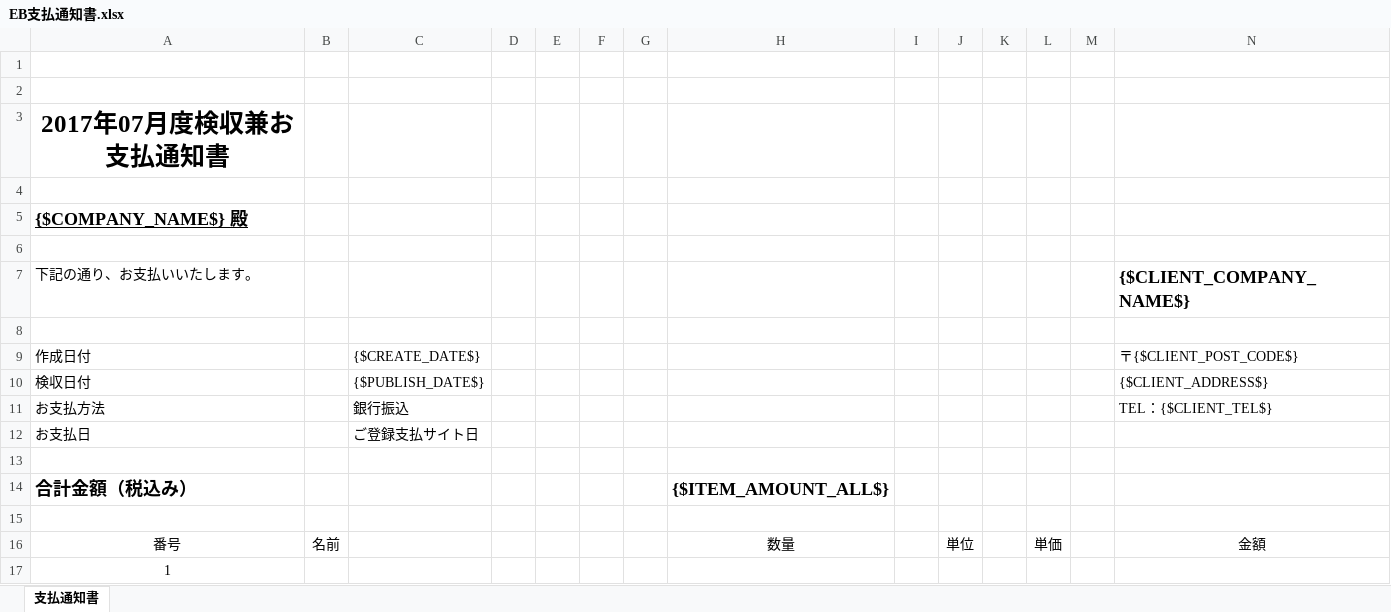
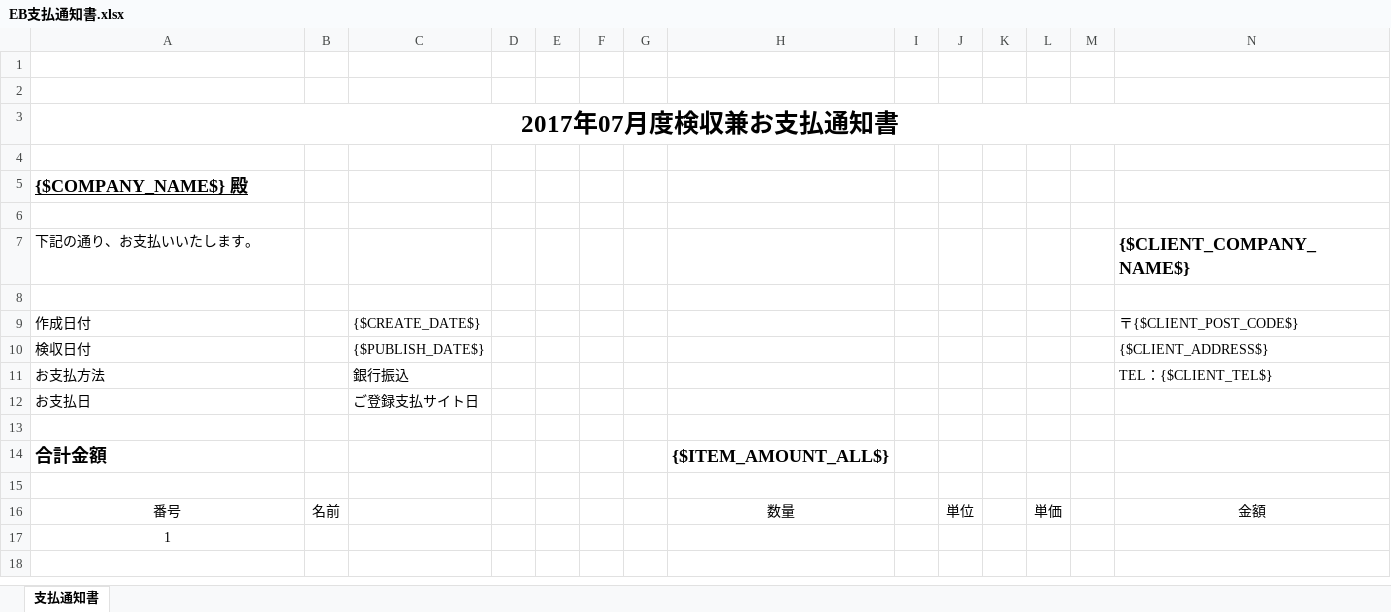
Before and after one commit to nanyang1985/ebusiness.old, an Excel workbook: media/request/EB支払通知書.xlsx, sheet 支払通知書, drawn as a sheet; only a part is shown; values as stored, in another font and other column widths than the file's, no borders; the diff names each change by its address in the sheet, - before the commit and + after, or states it on an @@ line.

```diff
--- a/media/request/EB支払通知書.xlsx (sheet 支払通知書)
+++ b/media/request/EB支払通知書.xlsx (sheet 支払通知書)
+A3:U3 merged
-A14: 合計金額（税込み）
+A14: 合計金額
```
Also changed, not shown: 2 other files.
